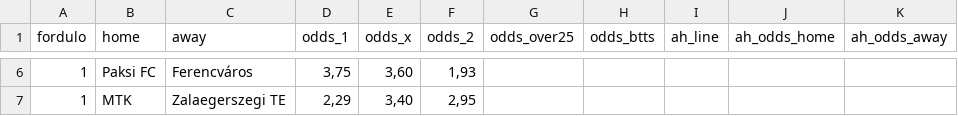
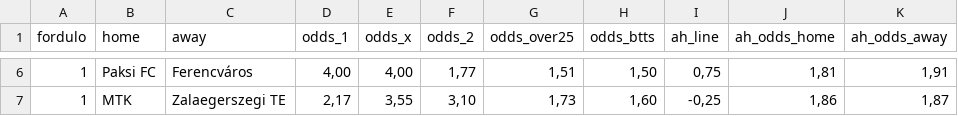
Before and after one commit to LeventeKaszai/leventekaszai.github.io, a CSV file: futball/data/nb1_2627_bookmaker_odds.csv, drawn as a sheet; only a part is shown, gaps mark what is left out; the diff covers the shown part only.

```diff
--- a/futball/data/nb1_2627_bookmaker_odds.csv
+++ b/futball/data/nb1_2627_bookmaker_odds.csv
@@ -6,2 +6,2 @@ fordulo;home;away;odds_1;odds_x;odds_2;odds_over25;odds_btts;ah_line;ah_odds_hom
-1;Paksi FC;Ferencváros;3,75;3,60;1,93;;;;;
-1;MTK;Zalaegerszegi TE;2,29;3,40;2,95;;;;;
+1;Paksi FC;Ferencváros;4,00;4,00;1,77;1,51;1,50;0,75;1,81;1,91
+1;MTK;Zalaegerszegi TE;2,17;3,55;3,10;1,73;1,60;-0,25;1,86;1,87
```
Also changed, not shown: 31 edited cells elsewhere in this file, 8 other files.
